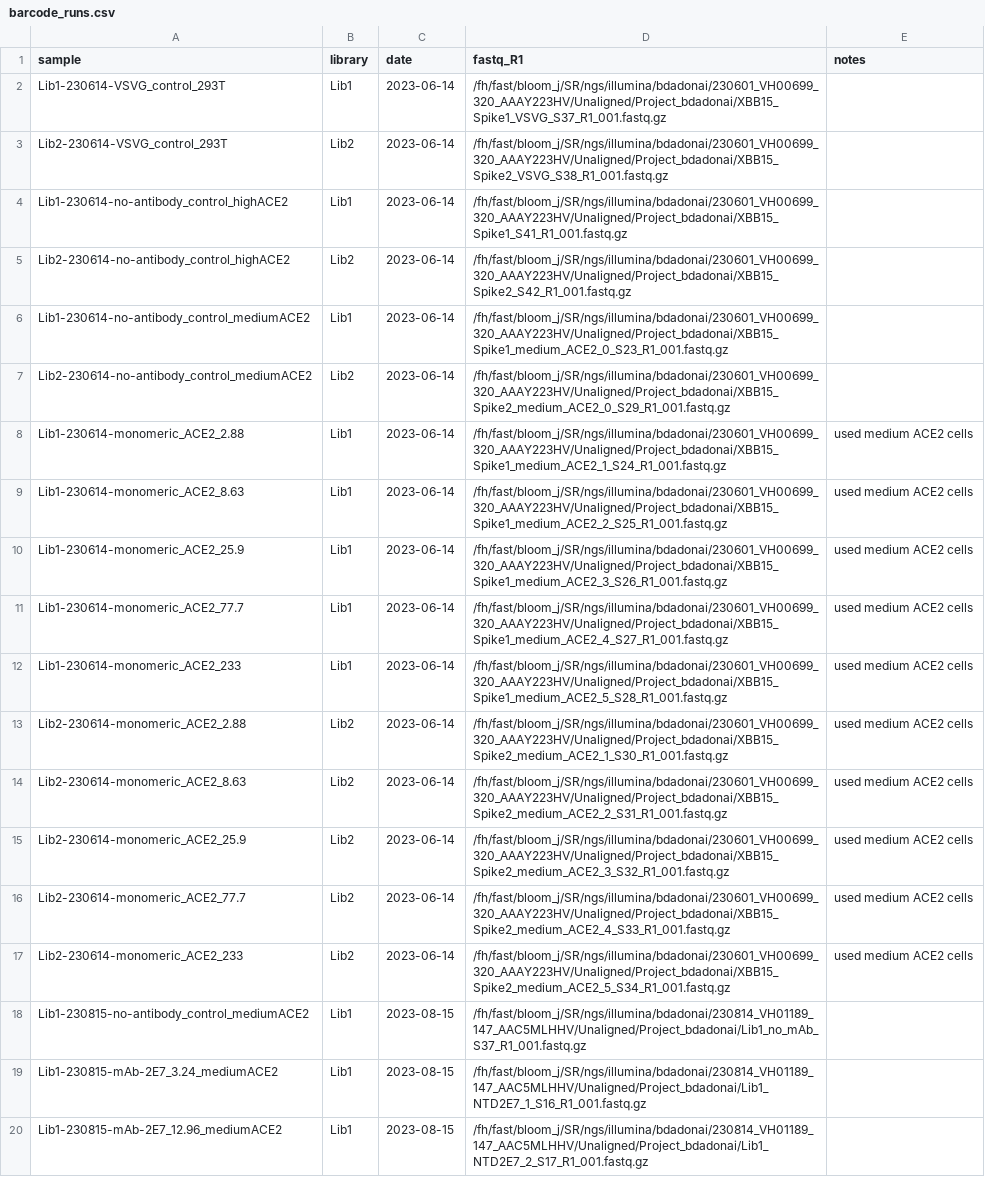
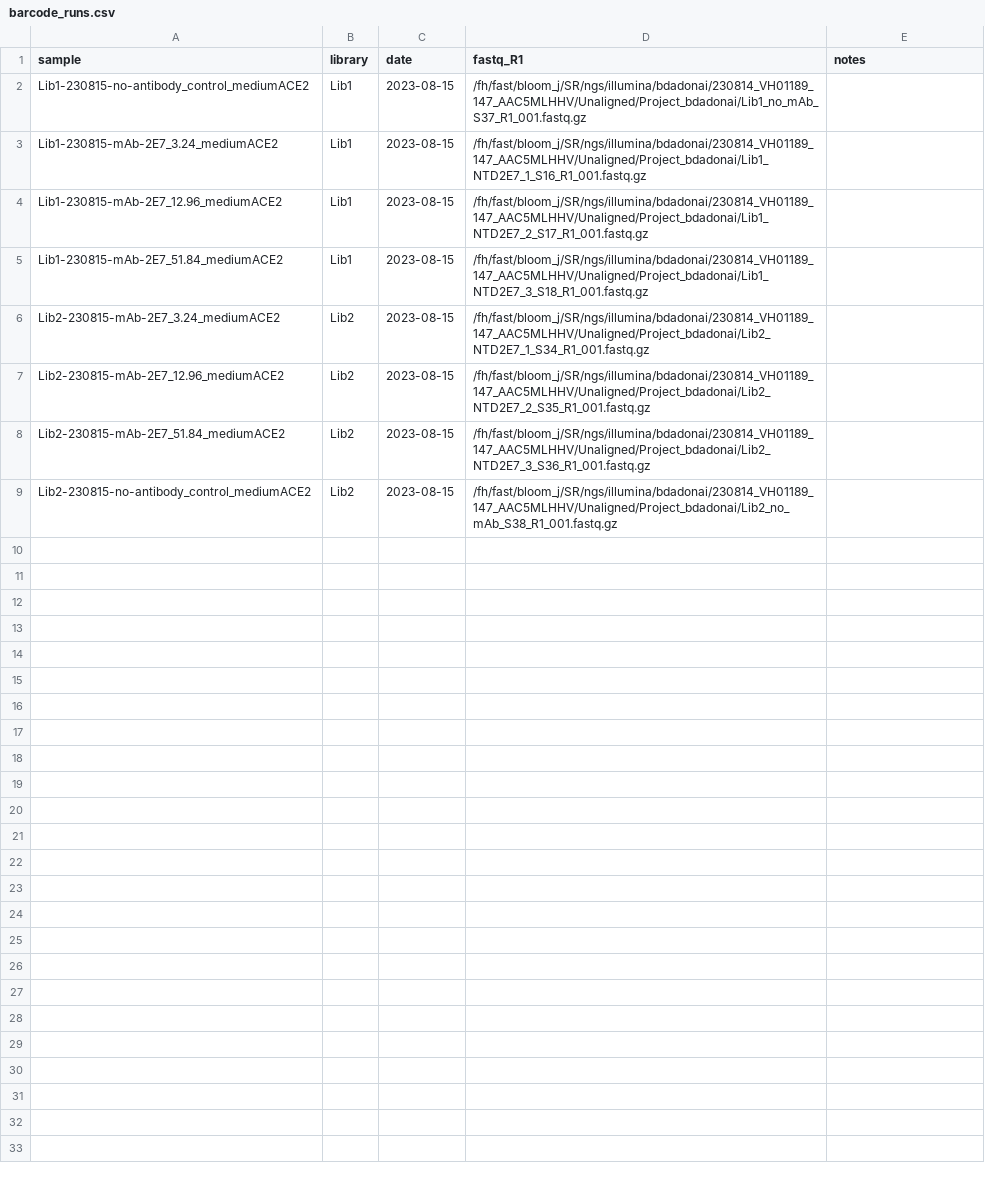
Before and after one commit to dms-vep/SARS-CoV-2_XBB.1.5_spike_DMS_mAbs, a CSV file: data/barcode_runs.csv, drawn as a sheet; only a part is shown; the shorter side is filled out with more unchanged rows; the diff names each change by its address in the sheet, - before the commit and + after, or states it on an @@ line.

```diff
--- a/data/barcode_runs.csv
+++ b/data/barcode_runs.csv
-row 2: Lib1-230614-VSVG_control_293T | Lib1 | 2023-06-14 | /fh/fast/bloom_j/SR/ngs/illumina/bdadonai/230601_VH00699_320_AAAY223HV/Unaligned/Project_bdadonai/XBB15_Spike1_VSVG_S37_R1_001.fastq.gz
-row 3: Lib2-230614-VSVG_control_293T | Lib2 | 2023-06-14 | /fh/fast/bloom_j/SR/ngs/illumina/bdadonai/230601_VH00699_320_AAAY223HV/Unaligned/Project_bdadonai/XBB15_Spike2_VSVG_S38_R1_001.fastq.gz
-row 4: Lib1-230614-no-antibody_control_highACE2 | Lib1 | 2023-06-14 | /fh/fast/bloom_j/SR/ngs/illumina/bdadonai/230601_VH00699_320_AAAY223HV/Unaligned/Project_bdadonai/XBB15_Spike1_S41_R1_001.fastq.gz
-row 5: Lib2-230614-no-antibody_control_highACE2 | Lib2 | 2023-06-14 | /fh/fast/bloom_j/SR/ngs/illumina/bdadonai/230601_VH00699_320_AAAY223HV/Unaligned/Project_bdadonai/XBB15_Spike2_S42_R1_001.fastq.gz
-row 6: Lib1-230614-no-antibody_control_mediumACE2 | Lib1 | 2023-06-14 | /fh/fast/bloom_j/SR/ngs/illumina/bdadonai/230601_VH00699_320_AAAY223HV/Unaligned/Project_bdadonai/XBB15_Spike1_medium_ACE2_0_S23_R1_001.fastq.gz
-row 7: Lib2-230614-no-antibody_control_mediumACE2 | Lib2 | 2023-06-14 | /fh/fast/bloom_j/SR/ngs/illumina/bdadonai/230601_VH00699_320_AAAY223HV/Unaligned/Project_bdadonai/XBB15_Spike2_medium_ACE2_0_S29_R1_001.fastq.gz
-row 8: Lib1-230614-monomeric_ACE2_2.88 | Lib1 | 2023-06-14 | /fh/fast/bloom_j/SR/ngs/illumina/bdadonai/230601_VH00699_320_AAAY223HV/Unaligned/Project_bdadonai/XBB15_Spike1_medium_ACE2_1_S24_R1_001.fastq.gz | used medium ACE2 cells
-row 9: Lib1-230614-monomeric_ACE2_8.63 | Lib1 | 2023-06-14 | /fh/fast/bloom_j/SR/ngs/illumina/bdadonai/230601_VH00699_320_AAAY223HV/Unaligned/Project_bdadonai/XBB15_Spike1_medium_ACE2_2_S25_R1_001.fastq.gz | used medium ACE2 cells
-row 10: Lib1-230614-monomeric_ACE2_25.9 | Lib1 | 2023-06-14 | /fh/fast/bloom_j/SR/ngs/illumina/bdadonai/230601_VH00699_320_AAAY223HV/Unaligned/Project_bdadonai/XBB15_Spike1_medium_ACE2_3_S26_R1_001.fastq.gz | used medium ACE2 cells
-row 11: Lib1-230614-monomeric_ACE2_77.7 | Lib1 | 2023-06-14 | /fh/fast/bloom_j/SR/ngs/illumina/bdadonai/230601_VH00699_320_AAAY223HV/Unaligned/Project_bdadonai/XBB15_Spike1_medium_ACE2_4_S27_R1_001.fastq.gz | used medium ACE2 cells
-row 12: Lib1-230614-monomeric_ACE2_233 | Lib1 | 2023-06-14 | /fh/fast/bloom_j/SR/ngs/illumina/bdadonai/230601_VH00699_320_AAAY223HV/Unaligned/Project_bdadonai/XBB15_Spike1_medium_ACE2_5_S28_R1_001.fastq.gz | used medium ACE2 cells
-row 13: Lib2-230614-monomeric_ACE2_2.88 | Lib2 | 2023-06-14 | /fh/fast/bloom_j/SR/ngs/illumina/bdadonai/230601_VH00699_320_AAAY223HV/Unaligned/Project_bdadonai/XBB15_Spike2_medium_ACE2_1_S30_R1_001.fastq.gz | used medium ACE2 cells
-row 14: Lib2-230614-monomeric_ACE2_8.63 | Lib2 | 2023-06-14 | /fh/fast/bloom_j/SR/ngs/illumina/bdadonai/230601_VH00699_320_AAAY223HV/Unaligned/Project_bdadonai/XBB15_Spike2_medium_ACE2_2_S31_R1_001.fastq.gz | used medium ACE2 cells
-row 15: Lib2-230614-monomeric_ACE2_25.9 | Lib2 | 2023-06-14 | /fh/fast/bloom_j/SR/ngs/illumina/bdadonai/230601_VH00699_320_AAAY223HV/Unaligned/Project_bdadonai/XBB15_Spike2_medium_ACE2_3_S32_R1_001.fastq.gz | used medium ACE2 cells
-row 16: Lib2-230614-monomeric_ACE2_77.7 | Lib2 | 2023-06-14 | /fh/fast/bloom_j/SR/ngs/illumina/bdadonai/230601_VH00699_320_AAAY223HV/Unaligned/Project_bdadonai/XBB15_Spike2_medium_ACE2_4_S33_R1_001.fastq.gz | used medium ACE2 cells
-row 17: Lib2-230614-monomeric_ACE2_233 | Lib2 | 2023-06-14 | /fh/fast/bloom_j/SR/ngs/illumina/bdadonai/230601_VH00699_320_AAAY223HV/Unaligned/Project_bdadonai/XBB15_Spike2_medium_ACE2_5_S34_R1_001.fastq.gz | used medium ACE2 cells
```
Also changed, not shown: 29 other files.
